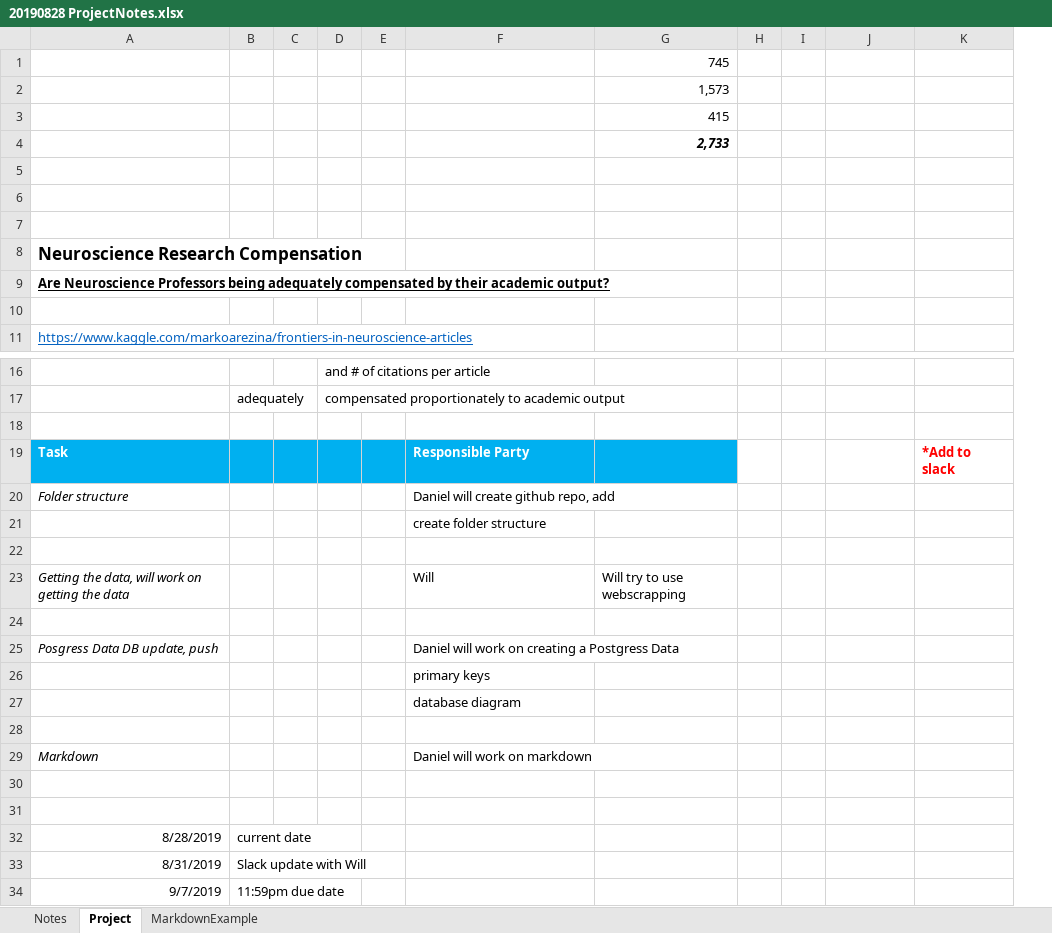
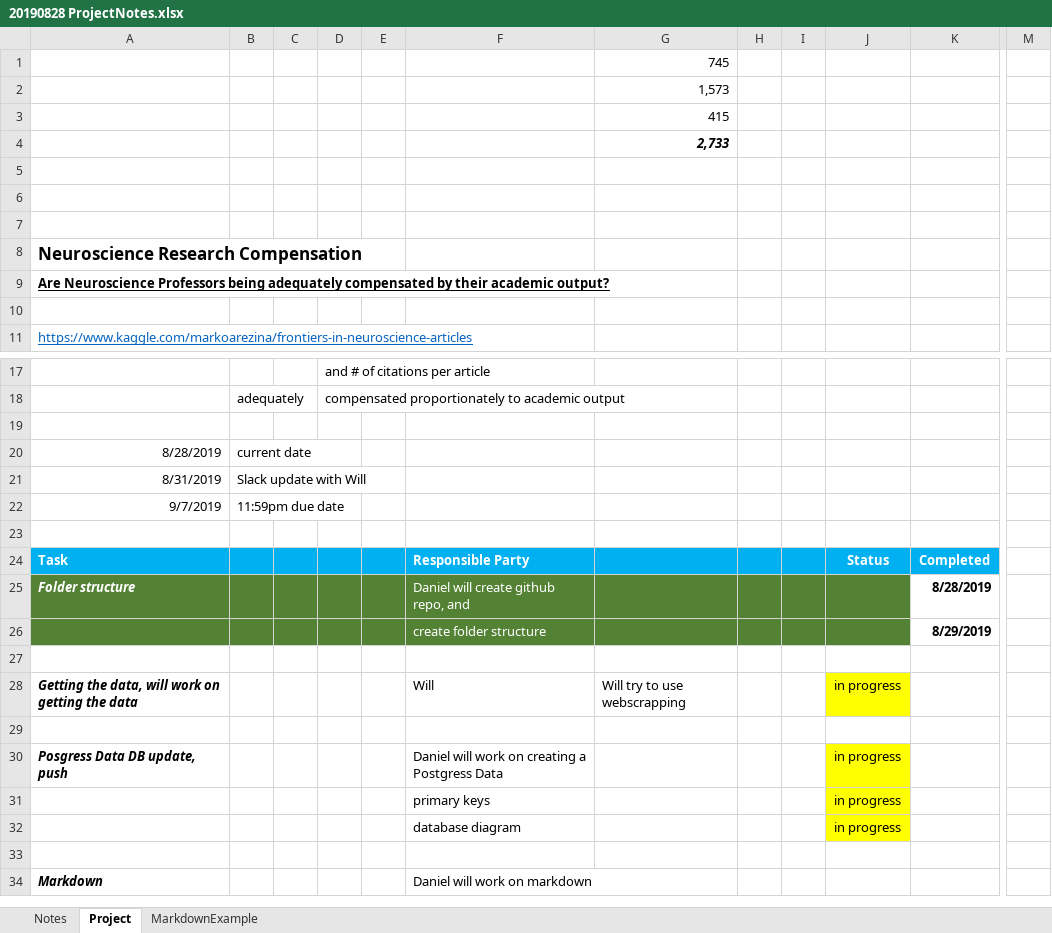
Before and after one commit to DanielMJones2005/Project_ETL, an Excel workbook: docs/20190828 ProjectNotes.xlsx, sheet Project, drawn as a sheet; only a part is shown, gaps mark what is left out; values as stored, in another font and other column widths than the file's, no borders; removed rows and columns are numbered as before the commit, all else as after; rows hold the shown columns only; the diff covers the shown part only; the diff names each change by its address in the sheet, - before the commit and + after, or states it on an @@ line.

```diff
--- a/docs/20190828 ProjectNotes.xlsx (sheet Project)
+++ b/docs/20190828 ProjectNotes.xlsx (sheet Project)
-column H, empty
+column H, empty
+column J, rows 24-32: Status |  |  |  | in progress |  | in progress | in progress | in progress
-column K, row 19: *Add to slack
+column M, empty
@@ row 32 moved to row 20: 8/28/2019 @@
@@ row 33 moved to row 21: 8/31/2019 @@
@@ row 34 moved to row 22: 9/7/2019 @@
+row 23: (empty)
-I24 fill: none
+I24 fill: #00B0F0
-K24: (empty)
+K24: Completed
-K24 fill: none
+K24 fill: #00B0F0
-A25:G26 fill: none
+A25:G26 fill: #548235
@@ A25 bold: off → on, text colour: black → #FFFFFF @@
-F25: Daniel will create github repo, add
+F25: Daniel will create github repo, and
-F25:F26 text colour: black
+F25:F26 text colour: #FFFFFF
-I25:I26 fill: none
+I25:I26 fill: #548235
-K25: (empty)
+K25: 8/28/2019
-K26: (empty)
+K26: 8/29/2019
-A28 bold: off
+A28 bold: on
-A30 bold: off
+A30 bold: on
-A34 bold: off
+A34 bold: on
-row 30: (empty)
-row 31: (empty)
```
Also changed, not shown: 1 added row elsewhere in this sheet, 4 other files.
